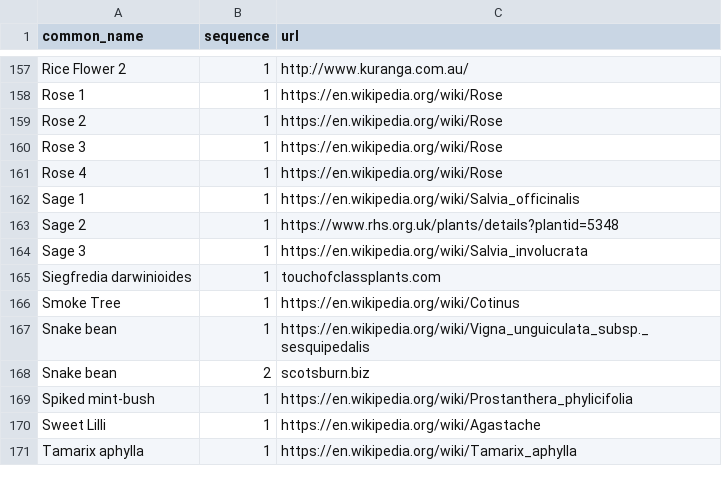
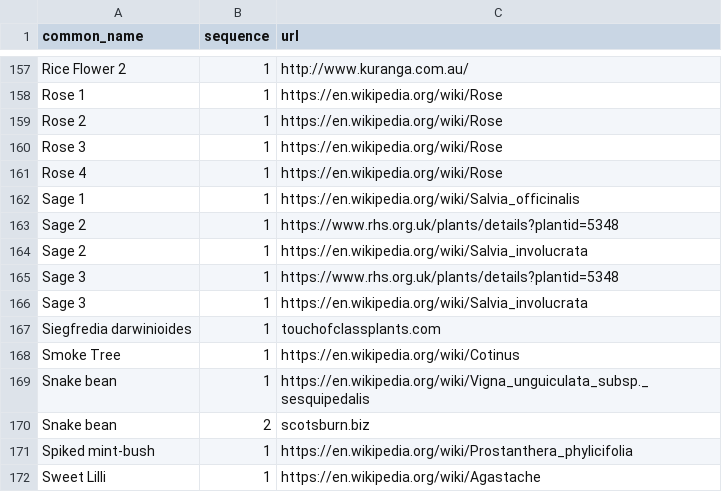
Before and after one commit to ronsavage/WWW-Garden-Design, a CSV file: data/urls.csv, drawn as a sheet; only a part is shown, gaps mark what is left out; the shorter side is filled out with more unchanged rows; the diff names each change by its address in the sheet, - before the commit and + after, or states it on an @@ line.

```diff
--- a/data/urls.csv
+++ b/data/urls.csv
+row 164: Sage 2 | 1 | https://en.wikipedia.org/wiki/Salvia_involucrata
+row 165: Sage 3 | 1 | https://www.rhs.org.uk/plants/details?plantid=5348
```
Also changed, not shown: data/attributes.csv, data/images.csv, 1 other file.
